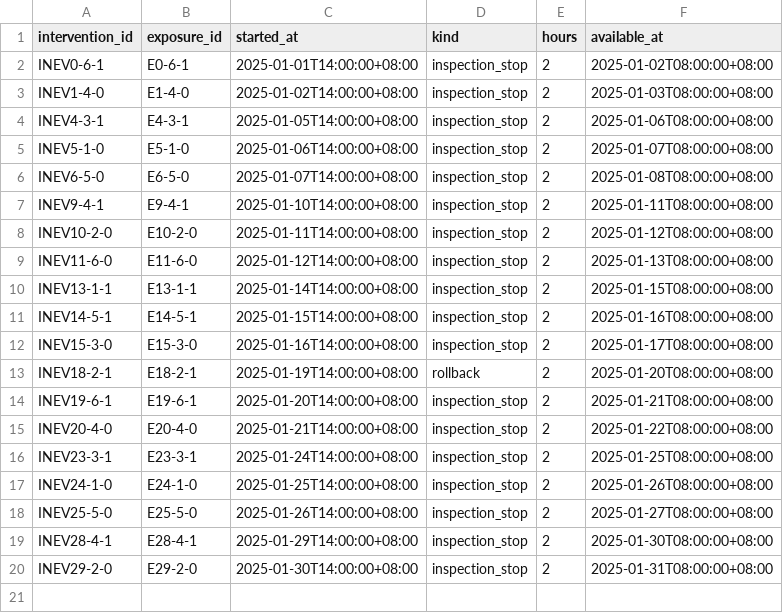
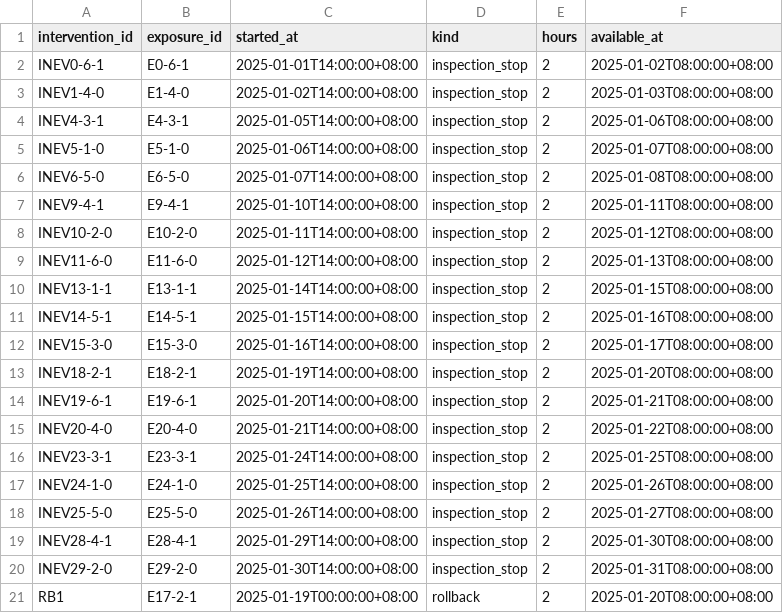
Before and after one commit to tartconversa/bms-rollout-effects-78cee1, a CSV file: data/interventions.csv, drawn as a sheet.

```diff
--- a/data/interventions.csv
+++ b/data/interventions.csv
@@ -12,3 +12,3 @@ INEV14-5-1,E14-5-1,2025-01-15T14:00:00+08:00,inspection_stop,2,2025-01-16T08:00:
 INEV15-3-0,E15-3-0,2025-01-16T14:00:00+08:00,inspection_stop,2,2025-01-17T08:00:00+08:00
-INEV18-2-1,E18-2-1,2025-01-19T14:00:00+08:00,rollback,2,2025-01-20T08:00:00+08:00
+INEV18-2-1,E18-2-1,2025-01-19T14:00:00+08:00,inspection_stop,2,2025-01-20T08:00:00+08:00
 INEV19-6-1,E19-6-1,2025-01-20T14:00:00+08:00,inspection_stop,2,2025-01-21T08:00:00+08:00
@@ -20 +20,2 @@ INEV28-4-1,E28-4-1,2025-01-29T14:00:00+08:00,inspection_stop,2,2025-01-30T08:00:
 INEV29-2-0,E29-2-0,2025-01-30T14:00:00+08:00,inspection_stop,2,2025-01-31T08:00:00+08:00
+RB1,E17-2-1,2025-01-19T00:00:00+08:00,rollback,2,2025-01-20T08:00:00+08:00
```
Also changed, not shown: 2 other files.
